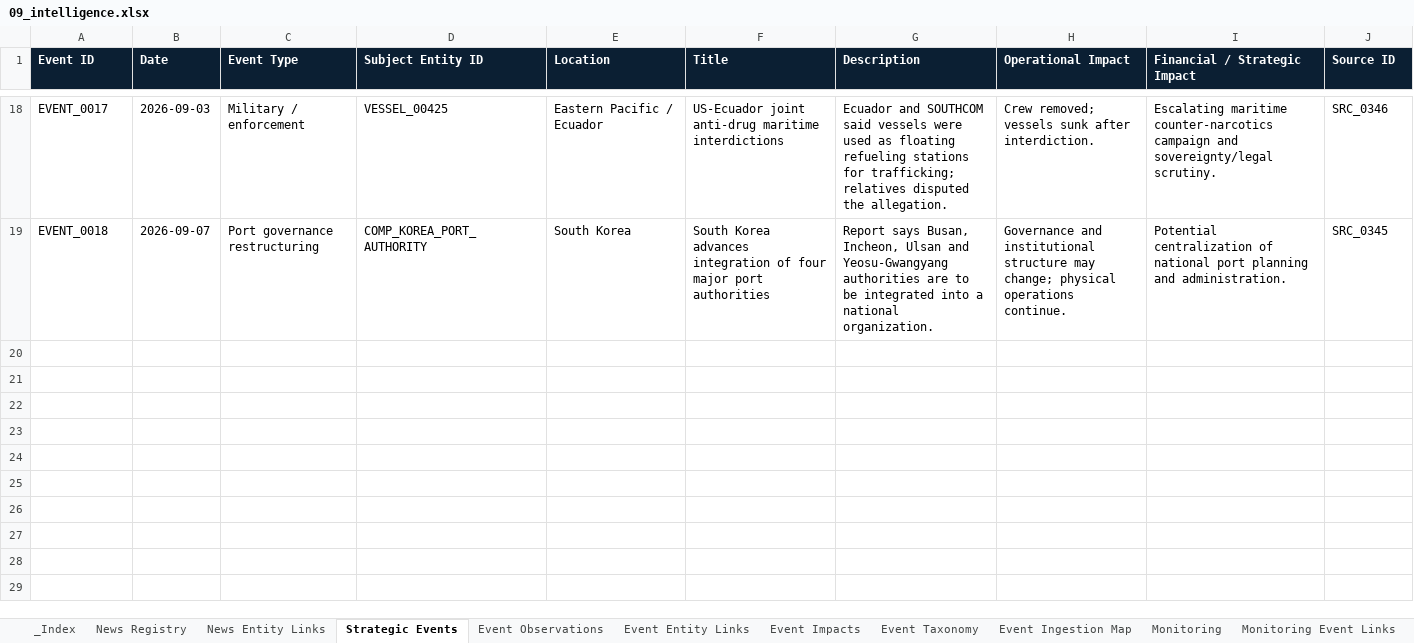
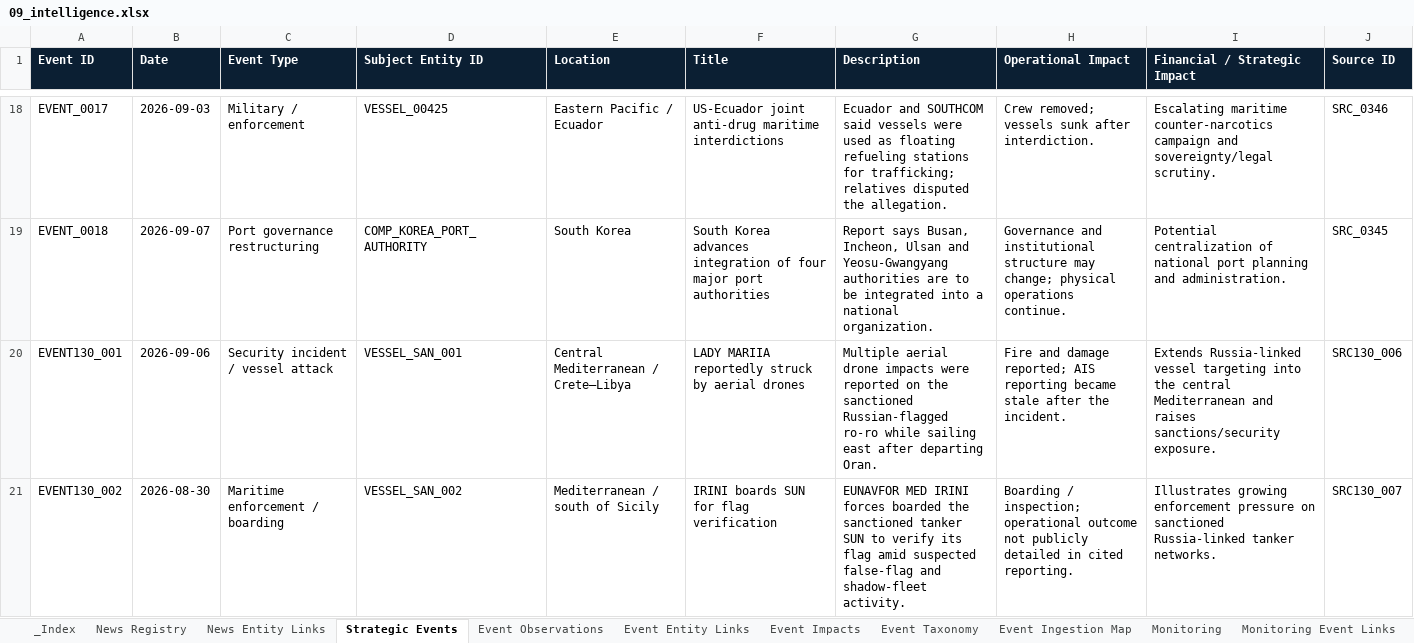
Before and after one commit to PNCIntel/pc-maritime-monitor, an Excel workbook: data/09_intelligence.xlsx, sheet Strategic Events, drawn as a sheet; only a part is shown, gaps mark what is left out; values as stored, in another font and other column widths than the file's, no borders; the diff names each change by its address in the sheet, - before the commit and + after, or states it on an @@ line.

```diff
--- a/data/09_intelligence.xlsx (sheet Strategic Events)
+++ b/data/09_intelligence.xlsx (sheet Strategic Events)
+row 20: EVENT130_001 | 2026-09-06 | Security incident / vessel attack | VESSEL_SAN_001 | Central Mediterranean / Crete–Libya | LADY MARIIA reportedly struck by aerial drones | Multiple aerial drone impacts were reported on the sanctioned Russian-flagged ro-ro while sailing east after departing Oran. | Fire and damage reported; AIS reporting became stale after the incident. | Extends Russia-linked vessel targeting into the central Mediterranean and raises sanctions/security exposure. | SRC130_006
+row 21: EVENT130_002 | 2026-08-30 | Maritime enforcement / boarding | VESSEL_SAN_002 | Mediterranean / south of Sicily | IRINI boards SUN for flag verification | EUNAVFOR MED IRINI forces boarded the sanctioned tanker SUN to verify its flag amid suspected false-flag and shadow-fleet activity. | Boarding / inspection; operational outcome not publicly detailed in cited reporting. | Illustrates growing enforcement pressure on sanctioned Russia-linked tanker networks. | SRC130_007
```
Also changed, not shown: sheet News Entity Links, sheet News Registry, data/01_core_entities.xlsx, data/02_maritime.xlsx, 5 other files.
